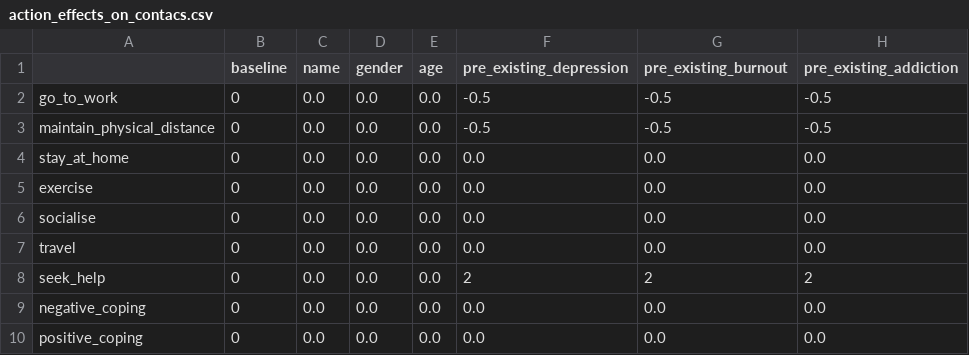
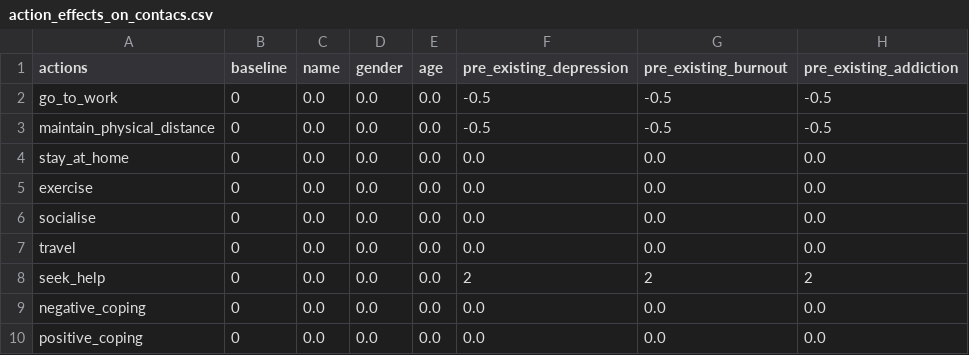
Before and after one commit to covid19ABM/comma, a CSV file: hypotheses/action_effects_on_contacs.csv, drawn as a sheet; only a part is shown; the diff names each change by its address in the sheet, - before the commit and + after, or states it on an @@ line.

```diff
--- a/hypotheses/action_effects_on_contacs.csv
+++ b/hypotheses/action_effects_on_contacs.csv
-A1: (empty)
+A1: actions
```
Also changed, not shown: hypotheses/action_effects_on_mh.csv, hypotheses/risk_factors_on_mh.csv, 1 other file.
